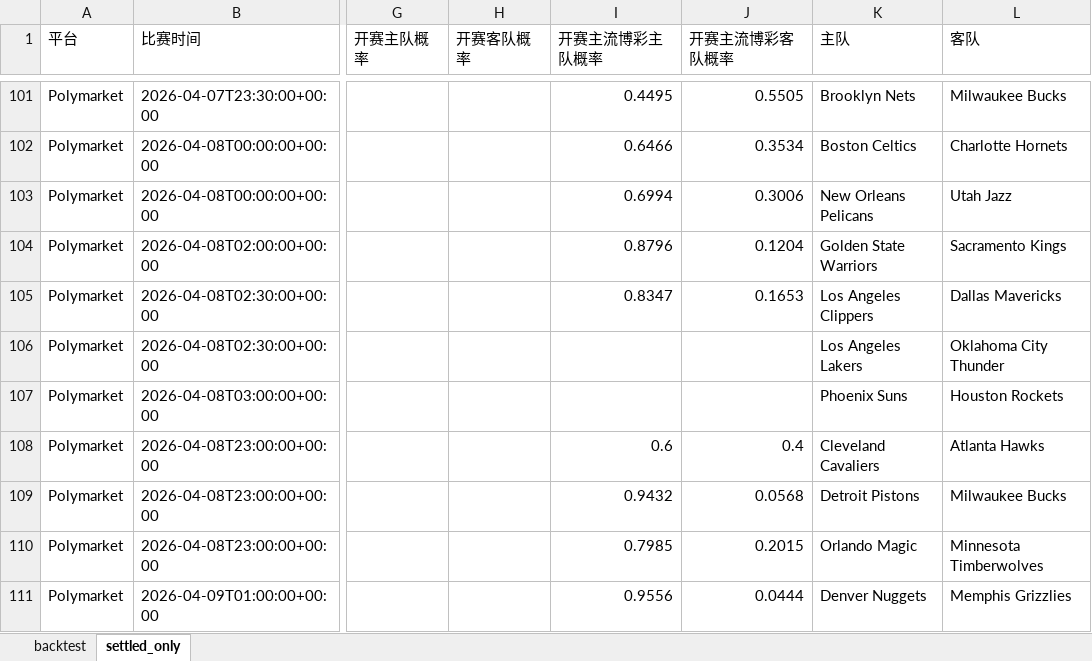
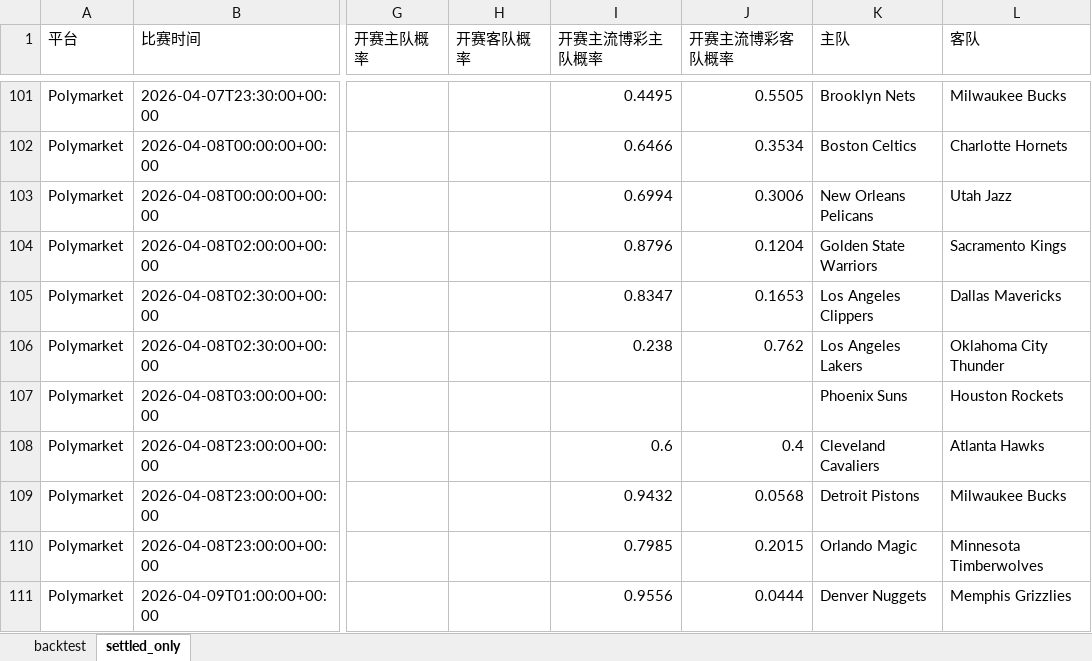
Before and after one commit to Stevensu7/nba-market-study, an Excel workbook: backtest.xlsx, sheet settled_only, drawn as a sheet; only a part is shown, gaps mark what is left out; values as stored, in another font and other column widths than the file's, no borders; the diff names each change by its address in the sheet, - before the commit and + after, or states it on an @@ line.

```diff
--- a/backtest.xlsx (sheet settled_only)
+++ b/backtest.xlsx (sheet settled_only)
-I106 (开赛主流博彩主队概率): (empty)
+I106 (开赛主流博彩主队概率): 0.238
-J106 (开赛主流博彩客队概率): (empty)
+J106 (开赛主流博彩客队概率): 0.762
```
Also changed, not shown: sheet backtest, 1 other file.
